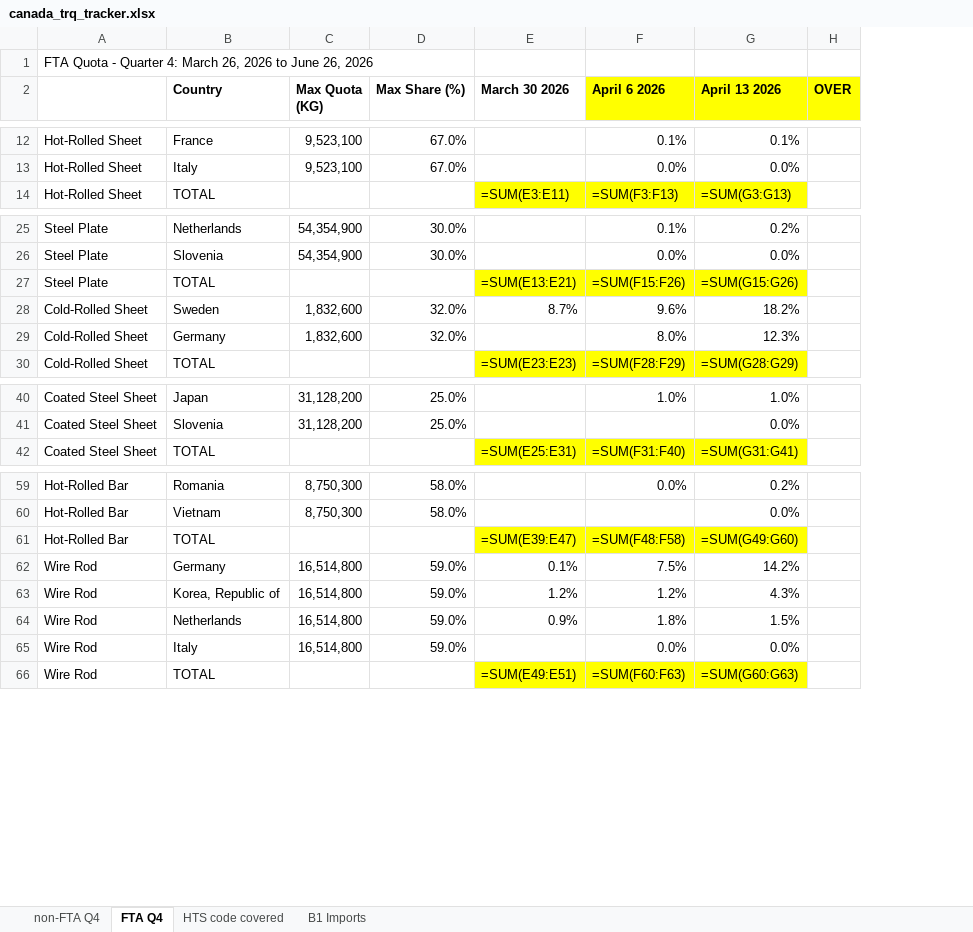
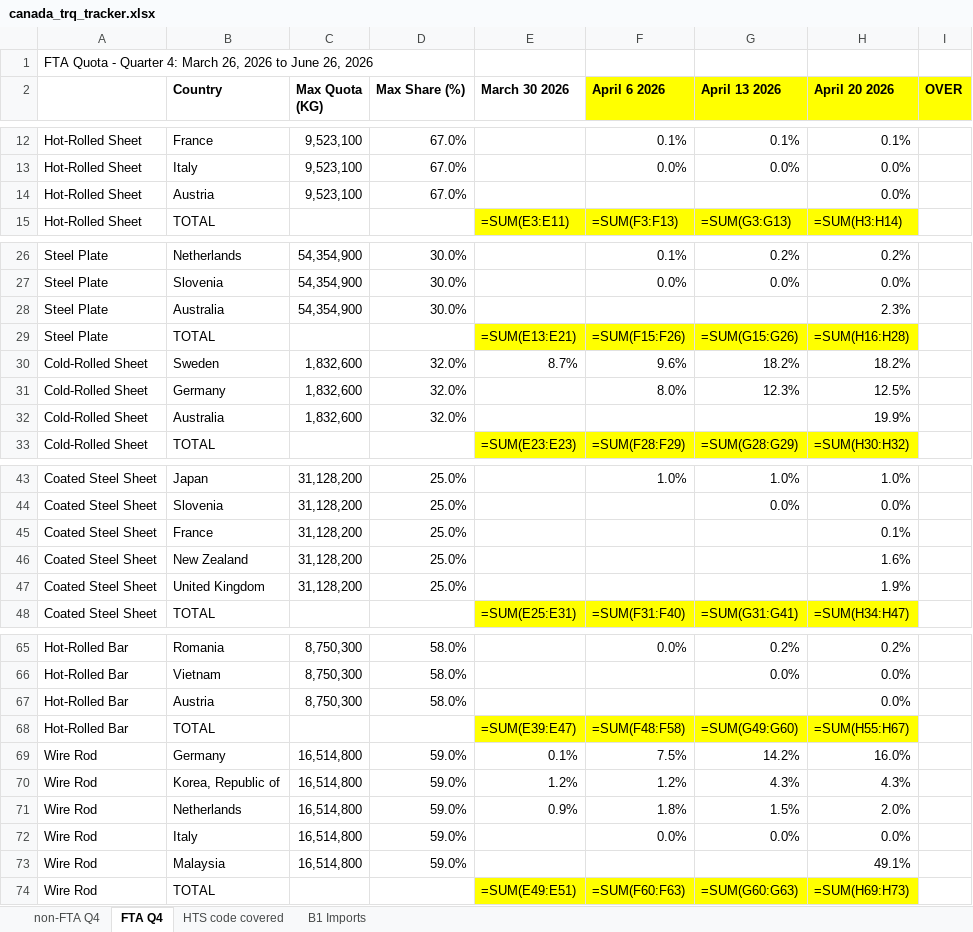
Before and after one commit to salt0401/Canada-Quota, an Excel workbook: data/canada_trq_tracker.xlsx, sheet FTA Q4, drawn as a sheet; only a part is shown, gaps mark what is left out; values as stored, in another font and other column widths than the file's, no borders; formulas without a stored value are shown as written; the diff names each change by its address in the sheet, - before the commit and + after, or states it on an @@ line.

```diff
--- a/data/canada_trq_tracker.xlsx (sheet FTA Q4)
+++ b/data/canada_trq_tracker.xlsx (sheet FTA Q4)
+column H (April 20 2026), rows 12-13: 0.1% | 0.0%; row 15: =SUM(H3:H14); rows 26-27: 0.2% | 0.0%; rows 29-31: =SUM(H16:H28) | 18.2% | 12.5%; row 33: =SUM(H30:H32); rows 43-44: 1.0% | 0.0%; row 48: =SUM(H34:H47); rows 65-66: 0.2% | 0.0%; rows 68-72: =SUM(H55:H67) | 16.0% | 4.3% | 2.0% | 0.0%; row 74: =SUM(H69:H73)
+row 14: Hot-Rolled Sheet | Austria | 9,523,100 | 67.0% |  |  |  | 0.0%
+row 28: Steel Plate | Australia | 54,354,900 | 30.0% |  |  |  | 2.3%
+row 32: Cold-Rolled Sheet | Australia | 1,832,600 | 32.0% |  |  |  | 19.9%
+row 45: Coated Steel Sheet | France | 31,128,200 | 25.0% |  |  |  | 0.1%
+row 46: Coated Steel Sheet | New Zealand | 31,128,200 | 25.0% |  |  |  | 1.6%
+row 47: Coated Steel Sheet | United Kingdom | 31,128,200 | 25.0% |  |  |  | 1.9%
+row 67: Hot-Rolled Bar | Austria | 8,750,300 | 58.0% |  |  |  | 0.0%
+row 73: Wire Rod | Malaysia | 16,514,800 | 59.0% |  |  |  | 49.1%
```
Also changed, not shown: sheet B1 Imports, sheet non-FTA Q4.
